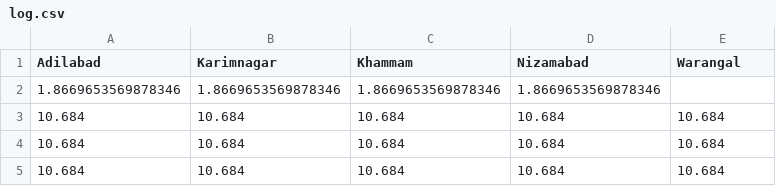
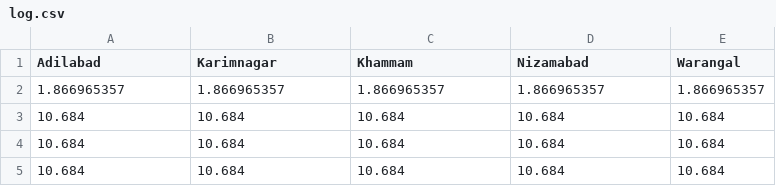
Before and after one commit to HarshHrs24/Team-cl_AI_mate, a CSV file: content/Heat wave/log.csv, drawn as a sheet; removed rows and columns are numbered as before the commit, all else as after; the diff names each change by its address in the sheet, - before the commit and + after, or states it on an @@ line.

```diff
--- a/content/Heat wave/log.csv
+++ b/content/Heat wave/log.csv
-row 2: 1.8669653569878346 | 1.8669653569878346 | 1.8669653569878346 | 1.8669653569878346
+row 2: 1.866965357 | 1.866965357 | 1.866965357 | 1.866965357 | 1.866965357
```
Also changed, not shown: content/AQI/log.csv, 1 other file.
